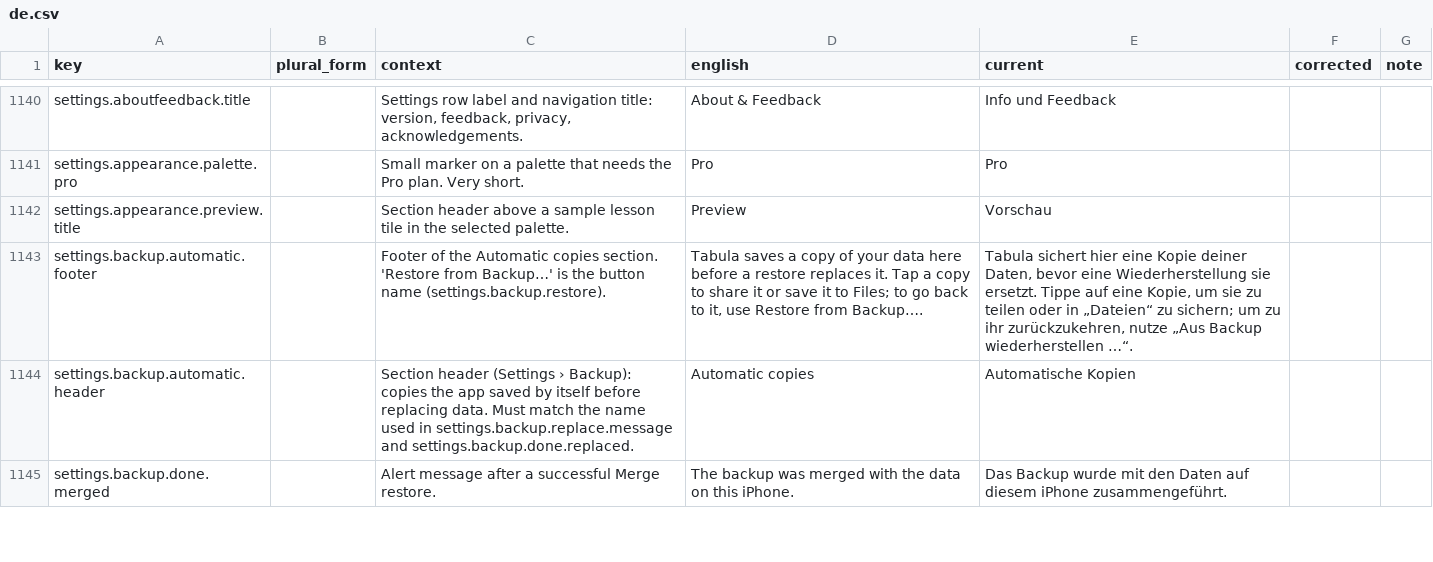
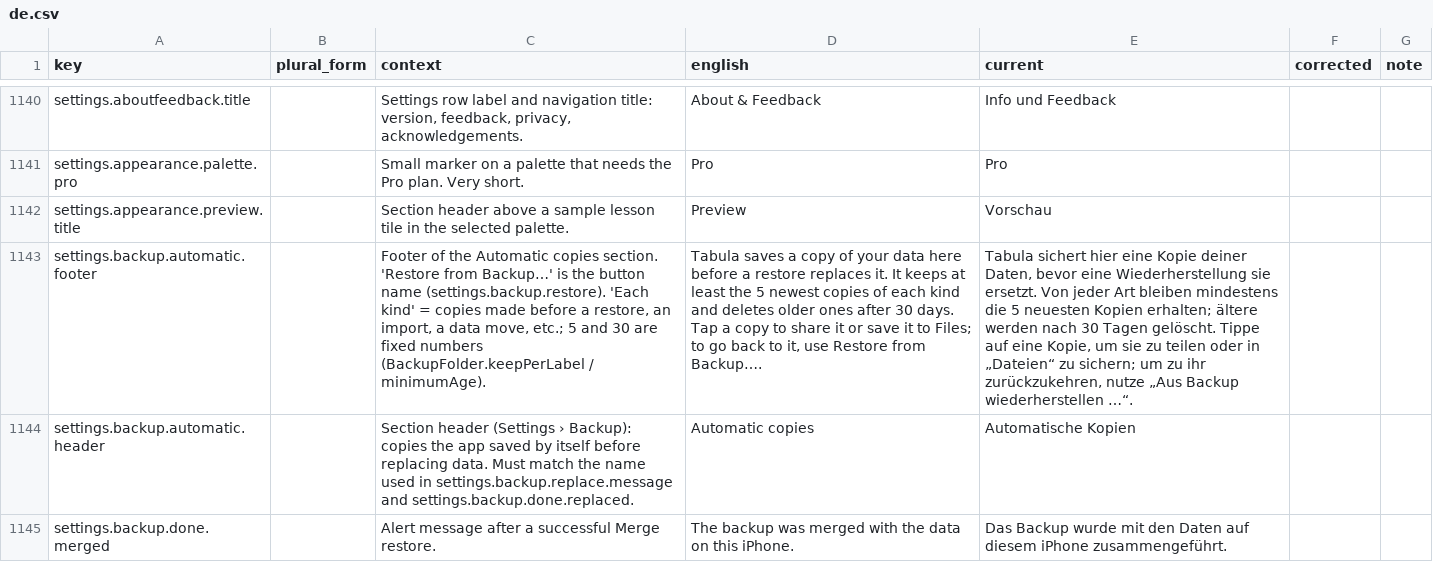
Before and after one commit to simon01920/tabula-app-ios, a CSV file: docs/localization/review/de.csv, drawn as a sheet; only a part is shown, gaps mark what is left out; the diff names each change by its address in the sheet, - before the commit and + after, or states it on an @@ line.

```diff
--- a/docs/localization/review/de.csv
+++ b/docs/localization/review/de.csv
-C1143 (context): …name (settings.backup.restore).
+C1143 (context): …name (settings.backup.restore). 'Each kind' = copies made before a restore, an import, a data move, etc.; 5 and 30 are fixed numbers (BackupFolder.keepPerLabel / minimumAge).
-D1143 (english): …replaces it. Tap a…
+D1143 (english): …replaces it. It keeps at least the 5 newest copies of each kind and deletes older ones after 30 days. Tap a…
-E1143 (current): …sie ersetzt. Tippe auf…
+E1143 (current): …sie ersetzt. Von jeder Art bleiben mindestens die 5 neuesten Kopien erhalten; ältere werden nach 30 Tagen gelöscht. Tippe auf…
```
Also changed, not shown: docs/localization/review/fr.csv, docs/localization/review/ja.csv, 22 other files.
